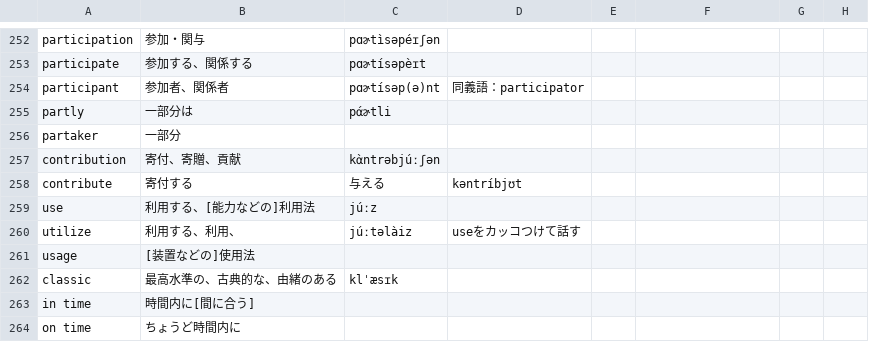
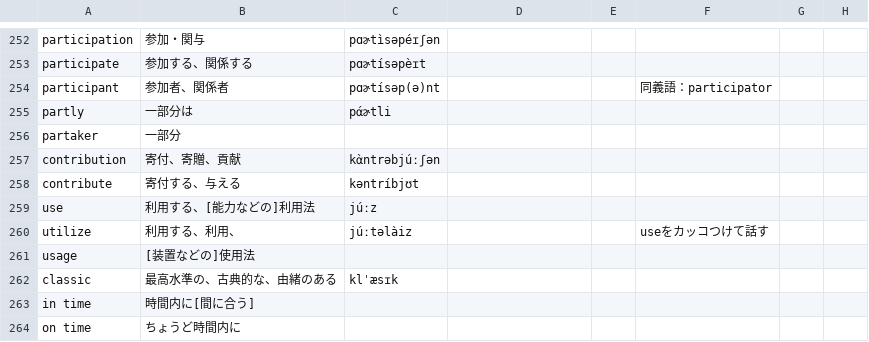
Before and after one commit to nishizumi-lab/sample, a CSV file: application/english/dictionary/assets/csv/db.csv, drawn as a sheet; only a part is shown, gaps mark what is left out; the diff names each change by its address in the sheet, - before the commit and + after, or states it on an @@ line.

Commit message:
Update db.csv

```diff
--- a/application/english/dictionary/assets/csv/db.csv
+++ b/application/english/dictionary/assets/csv/db.csv
-D254: 同義語：participator
+D254: (empty)
-F254: (empty)
+F254: 同義語：participator
-B258: 寄付する
+B258: 寄付する、与える
-C258: 与える
+C258: kəntríbjʊt
-D258: kəntríbjʊt
+D258: (empty)
-D260: useをカッコつけて話す
+D260: (empty)
-F260: (empty)
+F260: useをカッコつけて話す
```
